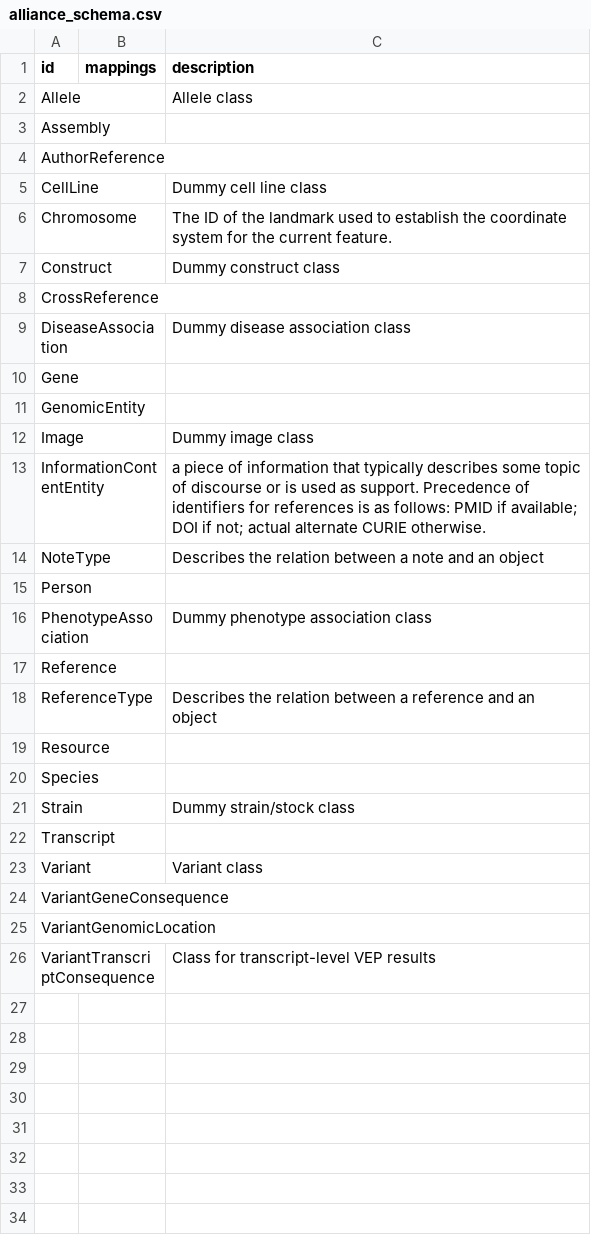
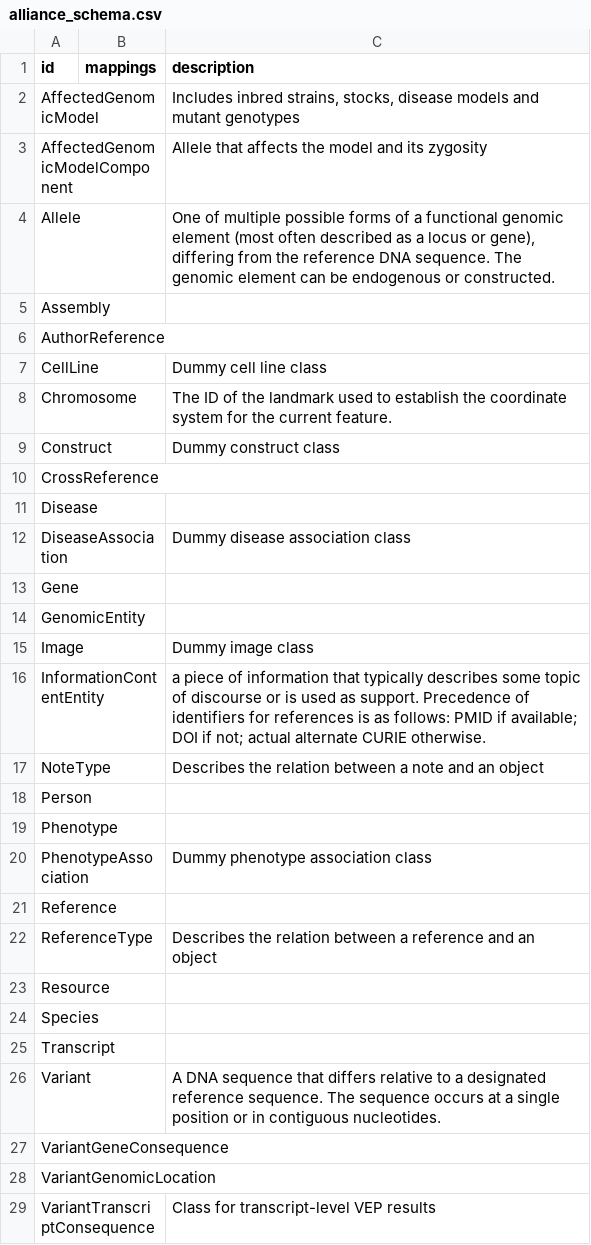
Before and after one commit to alliance-genome/DEPRECATED_agr_persistent_schema, a CSV file: csv/alliance_schema.csv, drawn as a sheet.

```diff
--- a/csv/alliance_schema.csv
+++ b/csv/alliance_schema.csv
@@ -1,3 +1,5 @@
 id,mappings,description
-Allele,,Allele class
+AffectedGenomicModel,,"Includes inbred strains, stocks, disease models and mutant genotypes"
+AffectedGenomicModelComponent,,Allele that affects the model and its zygosity
+Allele,,"One of multiple possible forms of a functional genomic element (most often described as a locus or gene), differing from the reference DNA sequence.  The genomic element can be endogenous or constructed."
 Assembly,,
@@ -8,2 +10,3 @@ Construct,,Dummy construct class
 CrossReference,,
+Disease,,
 DiseaseAssociation,,Dummy disease association class
@@ -15,2 +18,3 @@ NoteType,,Describes the relation between a note and an object
 Person,,
+Phenotype,,
 PhenotypeAssociation,,Dummy phenotype association class
@@ -20,5 +24,4 @@ Resource,,
 Species,,
-Strain,,Dummy strain/stock class
 Transcript,,
-Variant,,Variant class
+Variant,,A DNA sequence that differs relative to a designated reference sequence.  The sequence occurs at a single position or in contiguous nucleotides.
 VariantGeneConsequence,,
```
Also changed, not shown: csv/genomic.csv, 22 other files.
